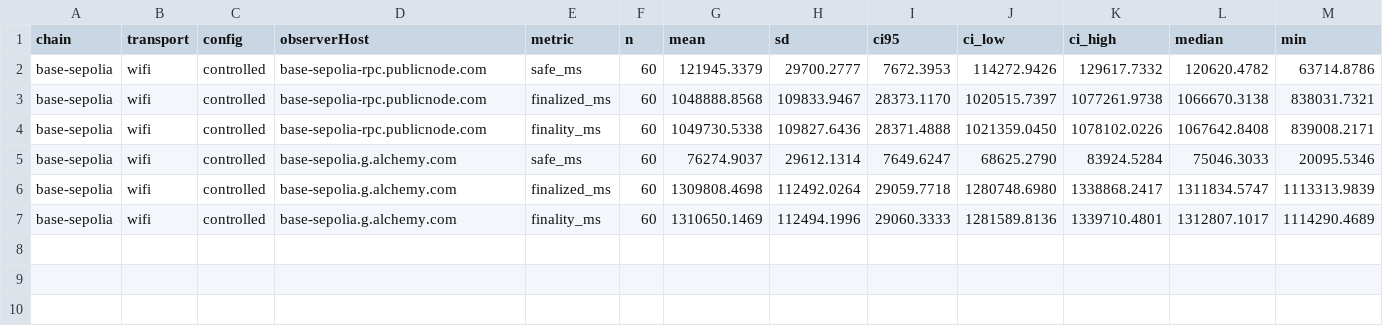
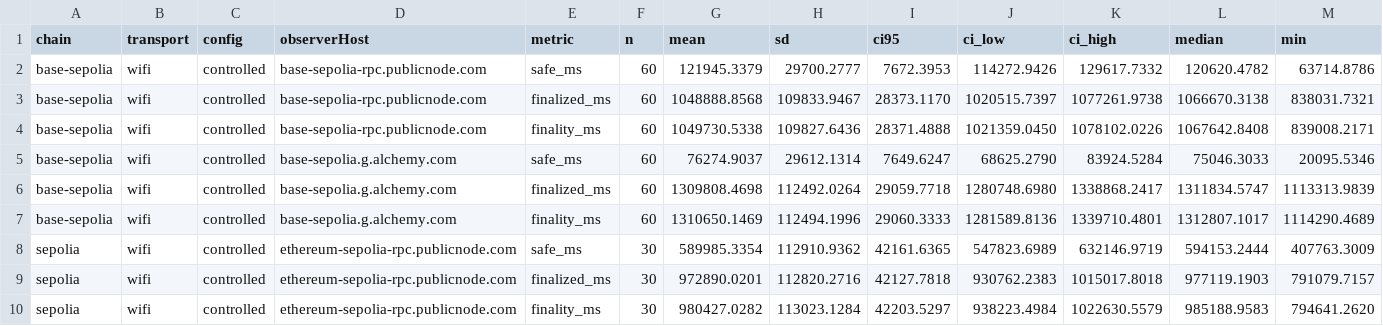
Before and after one commit to tmerkys/blockchainIOT, a CSV file: experiments/analysis/finality_summary.csv, drawn as a sheet; only a part is shown; rows hold the shown columns only; the diff names each change by its address in the sheet, - before the commit and + after, or states it on an @@ line.

```diff
--- a/experiments/analysis/finality_summary.csv
+++ b/experiments/analysis/finality_summary.csv
+row 8: sepolia | wifi | controlled | ethereum-sepolia-rpc.publicnode.com | safe_ms | 30 | 589985.3354 | 112910.9362 | 42161.6365 | 547823.6989 | 632146.9719 | 594153.2444 | 407763.3009
+row 9: sepolia | wifi | controlled | ethereum-sepolia-rpc.publicnode.com | finalized_ms | 30 | 972890.0201 | 112820.2716 | 42127.7818 | 930762.2383 | 1015017.8018 | 977119.1903 | 791079.7157
+row 10: sepolia | wifi | controlled | ethereum-sepolia-rpc.publicnode.com | finality_ms | 30 | 980427.0282 | 113023.1284 | 42203.5297 | 938223.4984 | 1022630.5579 | 985188.9583 | 794641.2620
```
Also changed, not shown: 4 other files.
